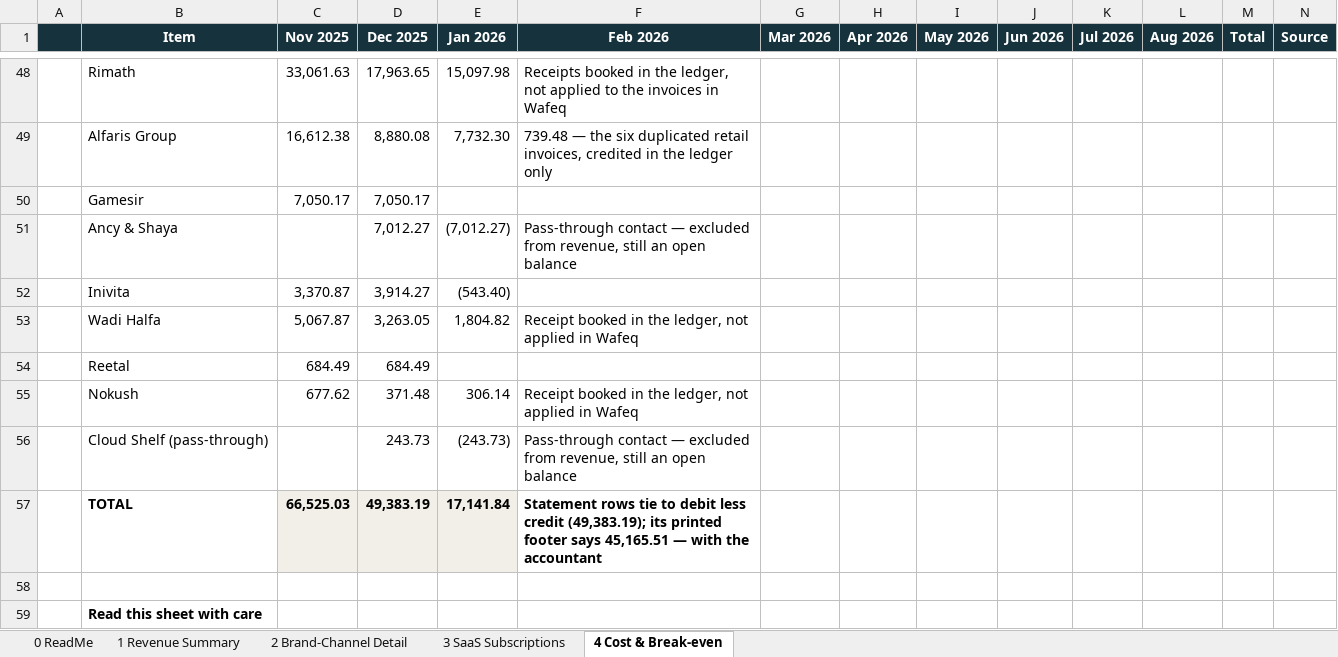
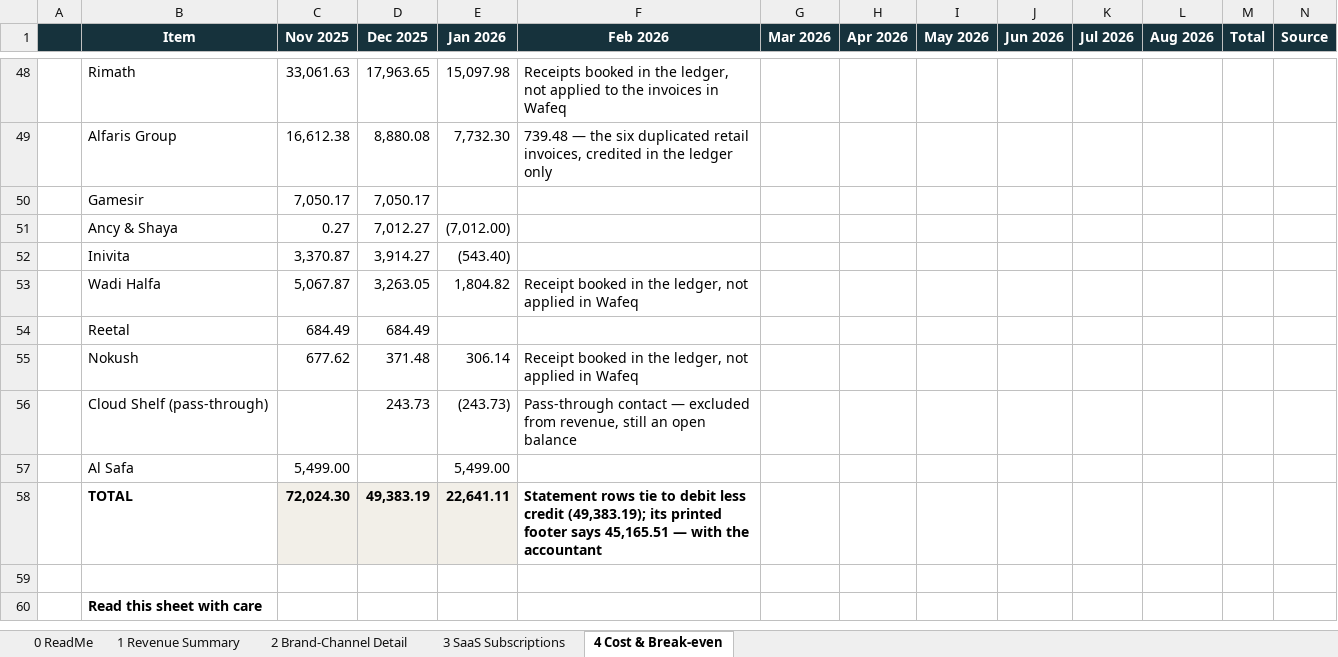
Before and after one commit to tarikalotay/Nasam-General-Tasks, an Excel workbook: revenue-view/output/Nasam_Revenue_View.xlsx, sheet 4 Cost & Break-even, drawn as a sheet; only a part is shown, gaps mark what is left out; values as stored, in another font and other column widths than the file's, no borders; addresses are those after the commit; the diff names each change by its address in the sheet, - before the commit and + after, or states it on an @@ line.

```diff
--- a/revenue-view/output/Nasam_Revenue_View.xlsx (sheet 4 Cost & Break-even)
+++ b/revenue-view/output/Nasam_Revenue_View.xlsx (sheet 4 Cost & Break-even)
-C51 (Nov 2025): (empty)
+C51 (Nov 2025): 0.27
-E51 (Jan 2026): (7,012.27)
+E51 (Jan 2026): (7,012.00)
-F51 (Feb 2026): Pass-through contact — excluded from revenue, still an open balance
+F51 (Feb 2026): (empty)
+row 57:  | Al Safa | 5,499.00 |  | 5,499.00
-C58 (Nov 2025): 66,525.03
+C58 (Nov 2025): 72,024.30
-E58 (Jan 2026): 17,141.84
+E58 (Jan 2026): 22,641.11
```
Also changed, not shown: sheet 1 Revenue Summary, sheet 2 Brand-Channel Detail, sheet 0 ReadMe, 6 other files.
